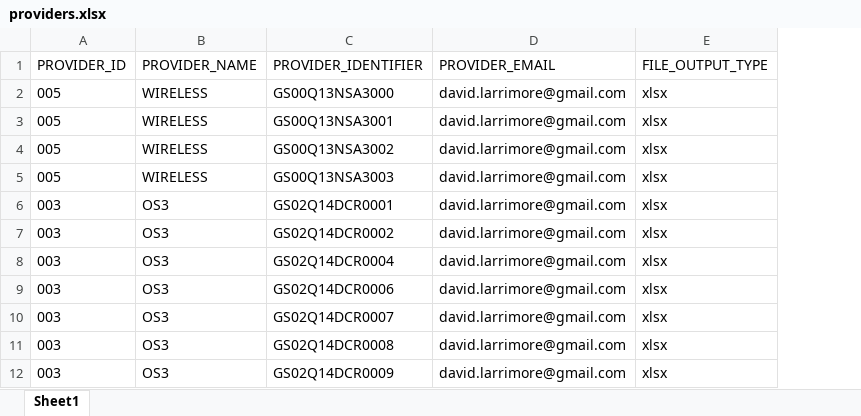
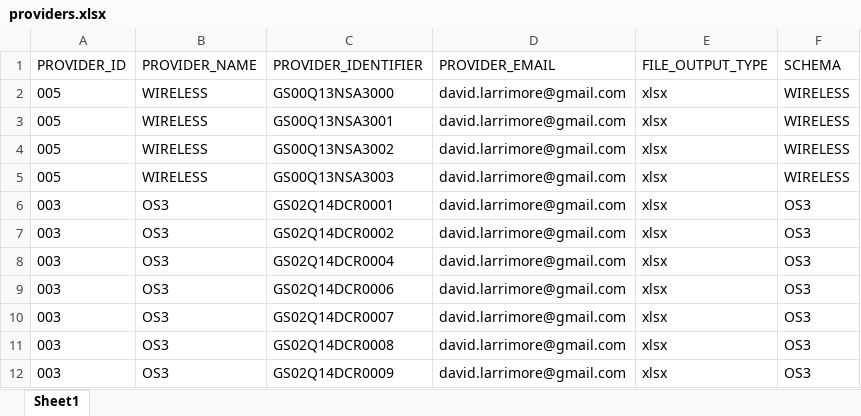
Before and after one commit to GSA/fssi-file-processor, an Excel workbook: working/providers/providers.xlsx, sheet Sheet1, drawn as a sheet; only a part is shown; values as stored, in another font and other column widths than the file's, no borders; the diff names each change by its address in the sheet, - before the commit and + after, or states it on an @@ line.

Commit message:
updating providers methodology to match load-then-validate as well as the Java Strategy pattern

```diff
--- a/working/providers/providers.xlsx (sheet Sheet1)
+++ b/working/providers/providers.xlsx (sheet Sheet1)
+column F (SCHEMA), rows 2-12: WIRELESS | WIRELESS | WIRELESS | WIRELESS | OS3 | OS3 | OS3 | OS3 | OS3 | OS3 | OS3
```
Also changed, not shown: 30 other files.
